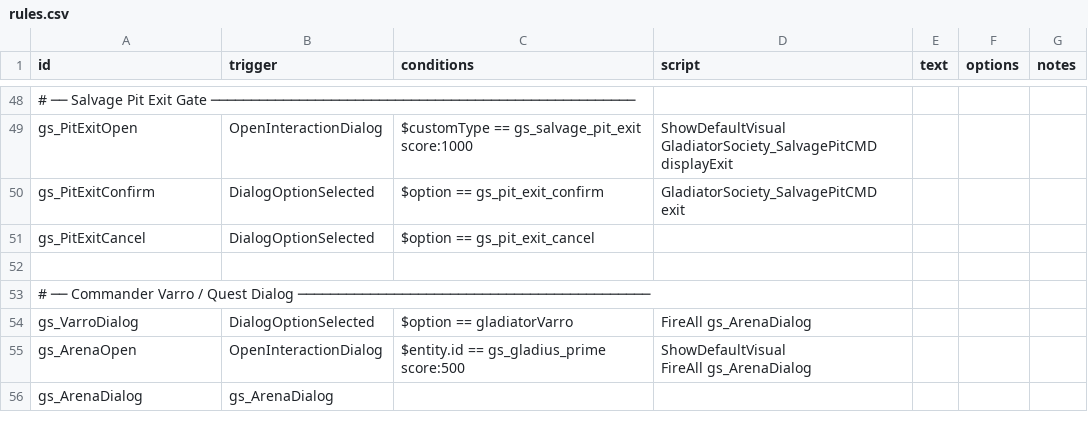
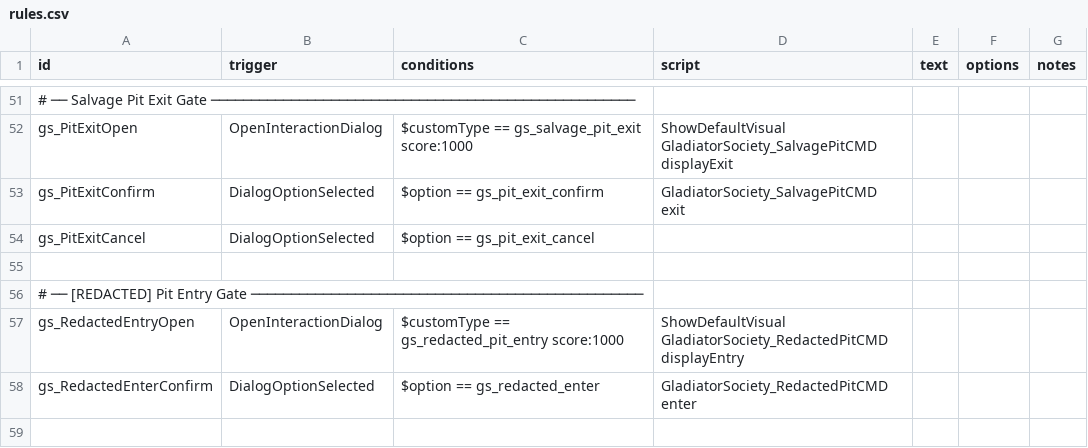
Before and after one commit to OpenChatGit/GladiatorSociety, a CSV file: data/campaign/rules.csv, drawn as a sheet; only a part is shown, gaps mark what is left out; the shorter side is filled out with more unchanged rows; the diff covers the shown part only.

```diff
--- a/data/campaign/rules.csv
+++ b/data/campaign/rules.csv
@@ -65 +69,7 @@ gs_PitExitConfirm,DialogOptionSelected,$option == gs_pit_exit_confirm,GladiatorS
 gs_PitExitCancel,DialogOptionSelected,$option == gs_pit_exit_cancel,,,
+,,,,,,
+# ── [REDACTED] Pit Entry Gate ─────────────────────────────────────────────────
+gs_RedactedEntryOpen,OpenInteractionDialog,"$customType == gs_redacted_pit_entry score:1000","ShowDefaultVisual
+GladiatorSociety_RedactedPitCMD displayEntry",,,
+gs_RedactedEnterConfirm,DialogOptionSelected,$option == gs_redacted_enter,GladiatorSociety_RedactedPitCMD enter,,,
+,,,,,,
```
Also changed, not shown: 7 added rows and 1 edited cell elsewhere in this file, 39 other files.
